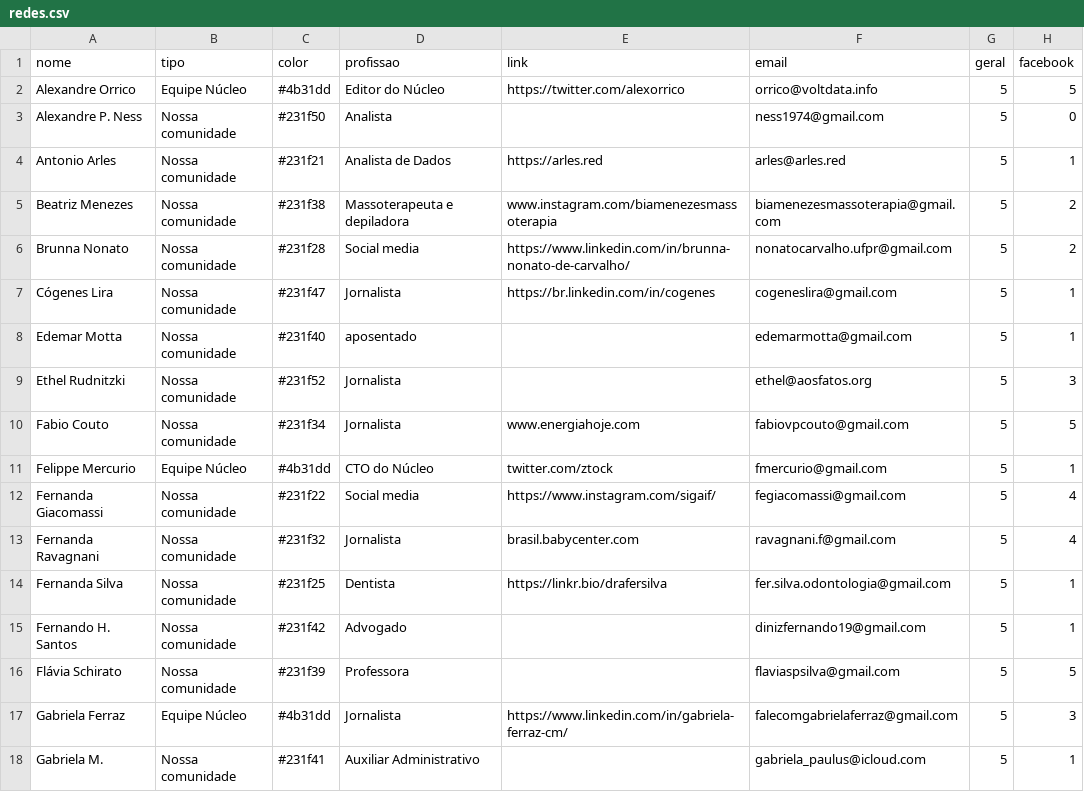
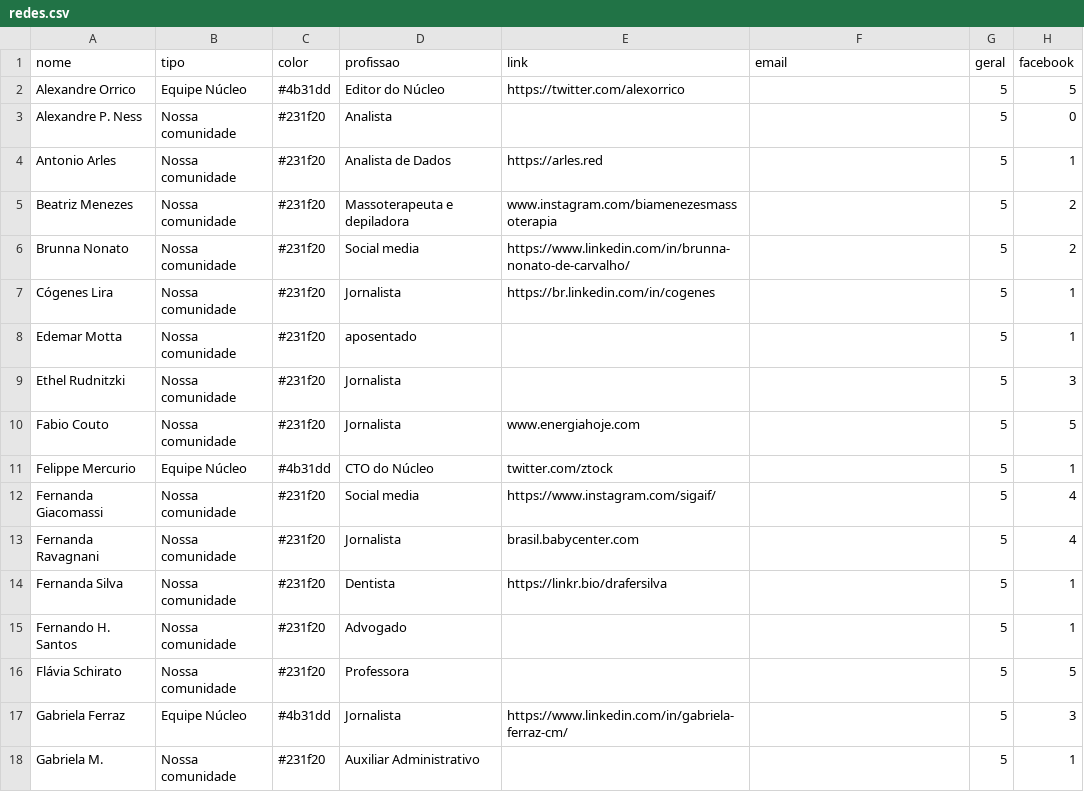
Before and after one commit to sergiospagnuolo/especial-nucleo-uso-redes, a CSV file: _data/redes.csv, drawn as a sheet; only a part is shown; the diff covers the shown part only; the diff names each change by its address in the sheet, - before the commit and + after, or states it on an @@ line.

Commit message:
update data

```diff
--- a/_data/redes.csv
+++ b/_data/redes.csv
-F2 (email): orrico@voltdata.info
+F2 (email): (empty)
-C3 (color): #231f50
+C3 (color): #231f20
-F3 (email): ness1974@gmail.com
+F3 (email): (empty)
-C4 (color): #231f21
+C4 (color): #231f20
-F4 (email): arles@arles.red
+F4 (email): (empty)
-C5 (color): #231f38
+C5 (color): #231f20
-F5 (email): biamenezesmassoterapia@gmail.com
+F5 (email): (empty)
-C6 (color): #231f28
+C6 (color): #231f20
-F6 (email): nonatocarvalho.ufpr@gmail.com
+F6 (email): (empty)
-C7 (color): #231f47
+C7 (color): #231f20
-F7 (email): cogeneslira@gmail.com
+F7 (email): (empty)
-C8 (color): #231f40
+C8 (color): #231f20
-F8 (email): edemarmotta@gmail.com
+F8 (email): (empty)
-C9 (color): #231f52
+C9 (color): #231f20
-F9 (email): ethel@aosfatos.org
+F9 (email): (empty)
-C10 (color): #231f34
+C10 (color): #231f20
-F10 (email): fabiovpcouto@gmail.com
+F10 (email): (empty)
-F11 (email): fmercurio@gmail.com
+F11 (email): (empty)
-C12 (color): #231f22
+C12 (color): #231f20
-F12 (email): fegiacomassi@gmail.com
+F12 (email): (empty)
-C13 (color): #231f32
+C13 (color): #231f20
-F13 (email): ravagnani.f@gmail.com
+F13 (email): (empty)
-C14 (color): #231f25
+C14 (color): #231f20
-F14 (email): fer.silva.odontologia@gmail.com
+F14 (email): (empty)
-C15 (color): #231f42
+C15 (color): #231f20
-F15 (email): dinizfernando19@gmail.com
+F15 (email): (empty)
-C16 (color): #231f39
+C16 (color): #231f20
-F16 (email): flaviaspsilva@gmail.com
+F16 (email): (empty)
-F17 (email): falecomgabrielaferraz@gmail.com
+F17 (email): (empty)
-C18 (color): #231f41
+C18 (color): #231f20
-F18 (email): gabriela_paulus@icloud.com
+F18 (email): (empty)
```
Also changed, not shown: 2 added rows and 58 edited cells elsewhere in this file, 1 other file.
